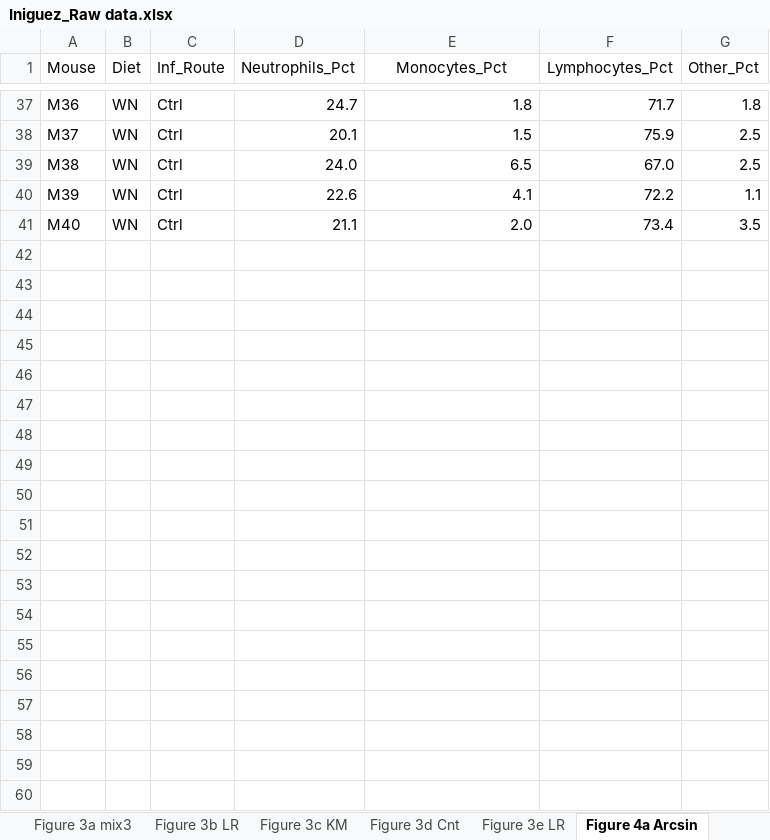
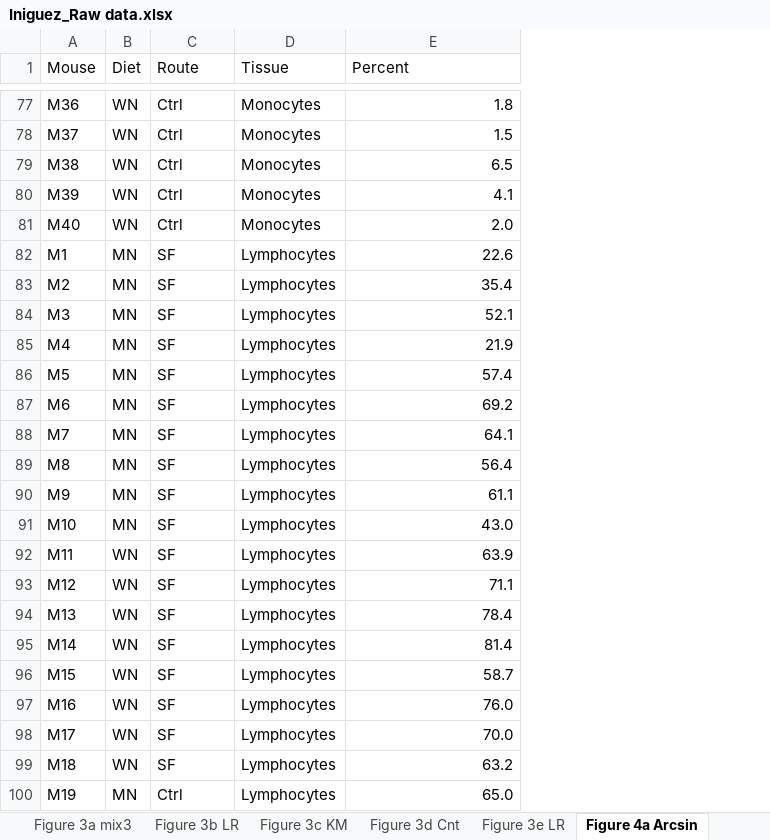
Before and after one commit to joedoehl/Malnutrition-exacerbates-pathogenesis-of-sand-fly-transmitted-Leishmania-donovani, an Excel workbook: Raw Data/Iniguez_Raw data.xlsx, sheet Figure 4a Arcsin, drawn as a sheet; only a part is shown, gaps mark what is left out; values as stored, in another font and other column widths than the file's, no borders; removed rows and columns are numbered as before the commit, all else as after; the diff covers the shown part only; the diff names each change by its address in the sheet, - before the commit and + after, or states it on an @@ line.

```diff
--- a/Raw Data/Iniguez_Raw data.xlsx (sheet Figure 4a Arcsin)
+++ b/Raw Data/Iniguez_Raw data.xlsx (sheet Figure 4a Arcsin)
-column D (Neutrophils_Pct), rows 37-41: 24.7 | 20.1 | 24.0 | 22.6 | 21.1
+column D (Tissue), rows 77-81: all Monocytes
-column F (Lymphocytes_Pct), rows 37-41: 71.7 | 75.9 | 67.0 | 72.2 | 73.4
-column G (Other_Pct), rows 37-41: 1.8 | 2.5 | 2.5 | 1.1 | 3.5
-C1: Inf_Route
+C1: Route
-E1: Monocytes_Pct
+E1: Percent
-E1 alignment: center
+E1 alignment: left
+row 82: M1 | MN | SF | Lymphocytes | 22.6
+row 83: M2 | MN | SF | Lymphocytes | 35.4
+row 84: M3 | MN | SF | Lymphocytes | 52.1
+row 85: M4 | MN | SF | Lymphocytes | 21.9
+row 86: M5 | MN | SF | Lymphocytes | 57.4
+row 87: M6 | MN | SF | Lymphocytes | 69.2
+row 88: M7 | MN | SF | Lymphocytes | 64.1
+row 89: M8 | MN | SF | Lymphocytes | 56.4
+row 90: M9 | MN | SF | Lymphocytes | 61.1
+row 91: M10 | MN | SF | Lymphocytes | 43.0
+row 92: M11 | WN | SF | Lymphocytes | 63.9
+row 93: M12 | WN | SF | Lymphocytes | 71.1
+row 94: M13 | WN | SF | Lymphocytes | 78.4
+row 95: M14 | WN | SF | Lymphocytes | 81.4
+row 96: M15 | WN | SF | Lymphocytes | 58.7
+row 97: M16 | WN | SF | Lymphocytes | 76.0
+row 98: M17 | WN | SF | Lymphocytes | 70.0
+row 99: M18 | WN | SF | Lymphocytes | 63.2
+row 100: M19 | MN | Ctrl | Lymphocytes | 65.0
```
Also changed, not shown: 101 added rows elsewhere in this sheet, sheet Figure 3a mix3, sheet Figure 2e-f Arcsin, other sheet tabs, 38 other files.
